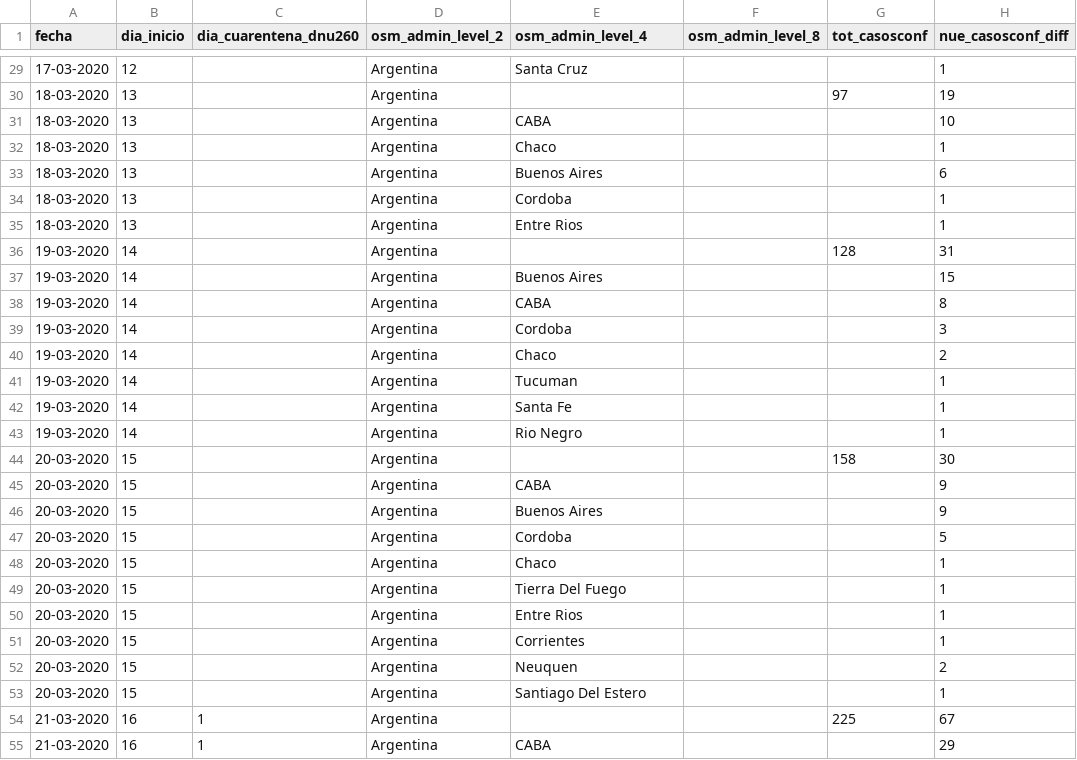
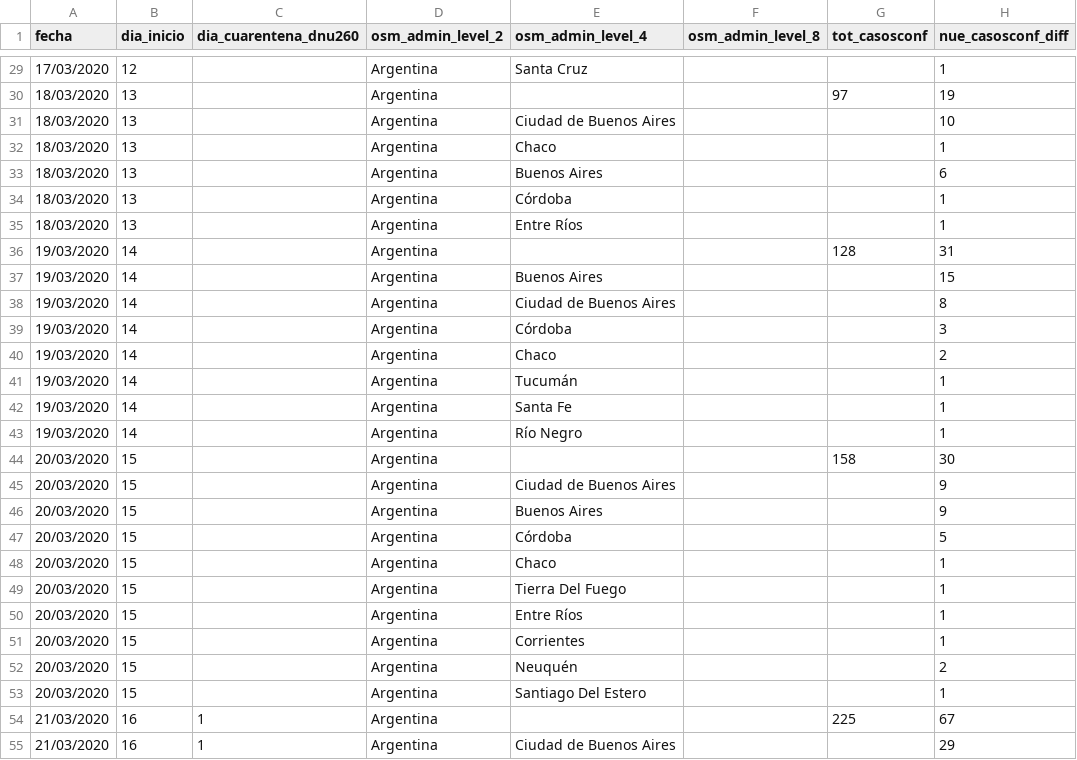
Before and after one commit to SistemasMapache/Covid19arData, a CSV file: CSV/Covid19arData - historico.csv, drawn as a sheet; only a part is shown, gaps mark what is left out; the diff covers the shown part only; the diff names each change by its address in the sheet, - before the commit and + after, or states it on an @@ line.

```diff
--- a/CSV/Covid19arData - historico.csv
+++ b/CSV/Covid19arData - historico.csv
-A29 (fecha): 17-03-2020
+A29 (fecha): 17/03/2020
-A30:A35 (fecha): 18-03-2020
+A30:A35 (fecha): 18/03/2020
-E31 (osm_admin_level_4): CABA
+E31 (osm_admin_level_4): Ciudad de Buenos Aires
-E34 (osm_admin_level_4): Cordoba
+E34 (osm_admin_level_4): Córdoba
-E35 (osm_admin_level_4): Entre Rios
+E35 (osm_admin_level_4): Entre Ríos
-A36:A43 (fecha): 19-03-2020
+A36:A43 (fecha): 19/03/2020
-E38 (osm_admin_level_4): CABA
+E38 (osm_admin_level_4): Ciudad de Buenos Aires
-E39 (osm_admin_level_4): Cordoba
+E39 (osm_admin_level_4): Córdoba
-E41 (osm_admin_level_4): Tucuman
+E41 (osm_admin_level_4): Tucumán
-E43 (osm_admin_level_4): Rio Negro
+E43 (osm_admin_level_4): Río Negro
-A44:A53 (fecha): 20-03-2020
+A44:A53 (fecha): 20/03/2020
-E45 (osm_admin_level_4): CABA
+E45 (osm_admin_level_4): Ciudad de Buenos Aires
-E47 (osm_admin_level_4): Cordoba
+E47 (osm_admin_level_4): Córdoba
-E50 (osm_admin_level_4): Entre Rios
+E50 (osm_admin_level_4): Entre Ríos
-E52 (osm_admin_level_4): Neuquen
+E52 (osm_admin_level_4): Neuquén
-A54:A55 (fecha): 21-03-2020
+A54:A55 (fecha): 21/03/2020
-E55 (osm_admin_level_4): CABA
+E55 (osm_admin_level_4): Ciudad de Buenos Aires
```
Also changed, not shown: 83 edited cells elsewhere in this file.
